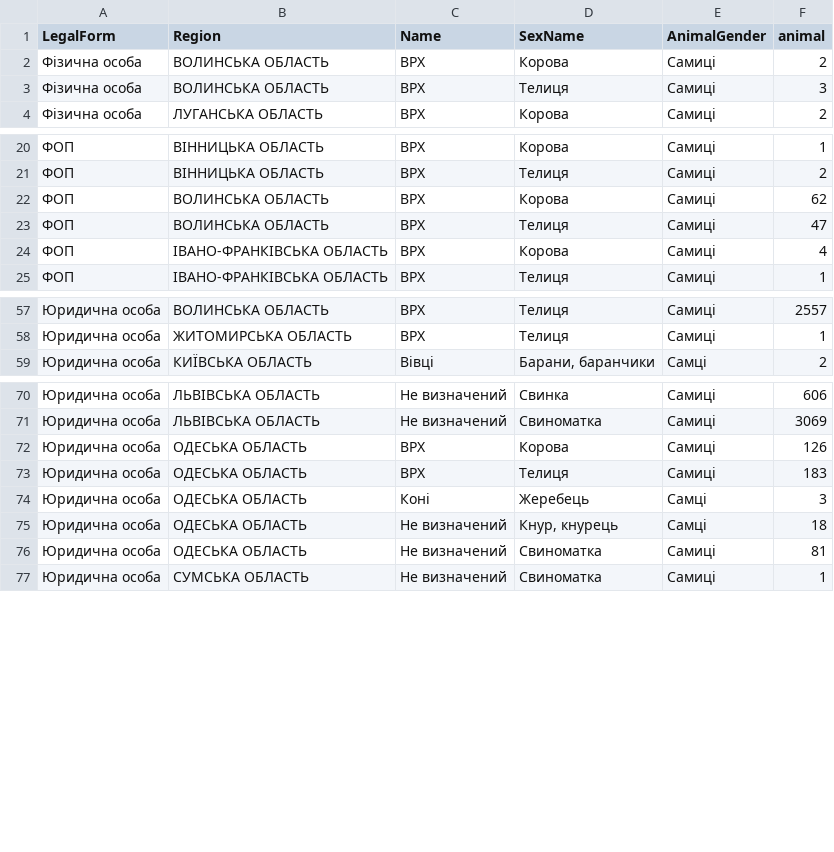
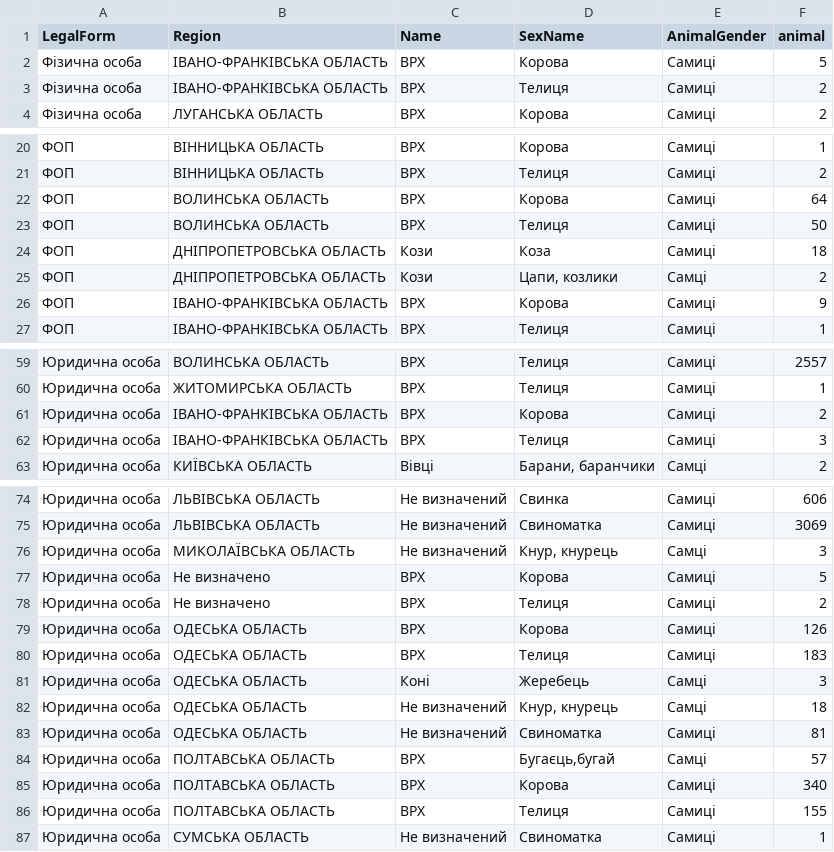
Before and after one commit to verprog/statapp, a CSV file: apps/data/AnimalData.csv, drawn as a sheet; only a part is shown, gaps mark what is left out; the diff covers the shown part only.

```diff
--- a/apps/data/AnimalData.csv
+++ b/apps/data/AnimalData.csv
@@ -2,3 +2,3 @@
-Фізична особа,ВОЛИНСЬКА ОБЛАСТЬ,ВРХ,Корова,Самиці,2
-Фізична особа,ВОЛИНСЬКА ОБЛАСТЬ,ВРХ,Телиця,Самиці,3
+Фізична особа,ІВАНО-ФРАНКІВСЬКА ОБЛАСТЬ,ВРХ,Корова,Самиці,5
+Фізична особа,ІВАНО-ФРАНКІВСЬКА ОБЛАСТЬ,ВРХ,Телиця,Самиці,2
 Фізична особа,ЛУГАНСЬКА ОБЛАСТЬ,ВРХ,Корова,Самиці,2
@@ -21,5 +21,7 @@
 ФОП,ВІННИЦЬКА ОБЛАСТЬ,ВРХ,Телиця,Самиці,2
-ФОП,ВОЛИНСЬКА ОБЛАСТЬ,ВРХ,Корова,Самиці,62
-ФОП,ВОЛИНСЬКА ОБЛАСТЬ,ВРХ,Телиця,Самиці,47
-ФОП,ІВАНО-ФРАНКІВСЬКА ОБЛАСТЬ,ВРХ,Корова,Самиці,4
+ФОП,ВОЛИНСЬКА ОБЛАСТЬ,ВРХ,Корова,Самиці,64
+ФОП,ВОЛИНСЬКА ОБЛАСТЬ,ВРХ,Телиця,Самиці,50
+ФОП,ДНІПРОПЕТРОВСЬКА ОБЛАСТЬ,Кози,Коза,Самиці,18
+ФОП,ДНІПРОПЕТРОВСЬКА ОБЛАСТЬ,Кози,"Цапи, козлики",Самці,2
+ФОП,ІВАНО-ФРАНКІВСЬКА ОБЛАСТЬ,ВРХ,Корова,Самиці,9
 ФОП,ІВАНО-ФРАНКІВСЬКА ОБЛАСТЬ,ВРХ,Телиця,Самиці,1
@@ -58,2 +60,4 @@
 Юридична особа,ЖИТОМИРСЬКА ОБЛАСТЬ,ВРХ,Телиця,Самиці,1
+Юридична особа,ІВАНО-ФРАНКІВСЬКА ОБЛАСТЬ,ВРХ,Корова,Самиці,2
+Юридична особа,ІВАНО-ФРАНКІВСЬКА ОБЛАСТЬ,ВРХ,Телиця,Самиці,3
 Юридична особа,КИЇВСЬКА ОБЛАСТЬ,Вівці,"Барани, баранчики",Самці,2
@@ -71,2 +75,5 @@
 Юридична особа,ЛЬВІВСЬКА ОБЛАСТЬ,Не визначений,Свиноматка,Самиці,3069
+Юридична особа,МИКОЛАЇВСЬКА ОБЛАСТЬ,Не визначений,"Кнур, кнурець",Самці,3
+Юридична особа,Не визначено,ВРХ,Корова,Самиці,5
+Юридична особа,Не визначено,ВРХ,Телиця,Самиці,2
 Юридична особа,ОДЕСЬКА ОБЛАСТЬ,ВРХ,Корова,Самиці,126
@@ -76,2 +83,5 @@
 Юридична особа,ОДЕСЬКА ОБЛАСТЬ,Не визначений,Свиноматка,Самиці,81
+Юридична особа,ПОЛТАВСЬКА ОБЛАСТЬ,ВРХ,"Бугаєць,бугай",Самці,57
+Юридична особа,ПОЛТАВСЬКА ОБЛАСТЬ,ВРХ,Корова,Самиці,340
+Юридична особа,ПОЛТАВСЬКА ОБЛАСТЬ,ВРХ,Телиця,Самиці,155
 Юридична особа,СУМСЬКА ОБЛАСТЬ,Не визначений,Свиноматка,Самиці,1
```
Also changed, not shown: 1 edited cell elsewhere in this file, apps/data/LandData.csv, apps/data/base_result.csv, 23 other files.
